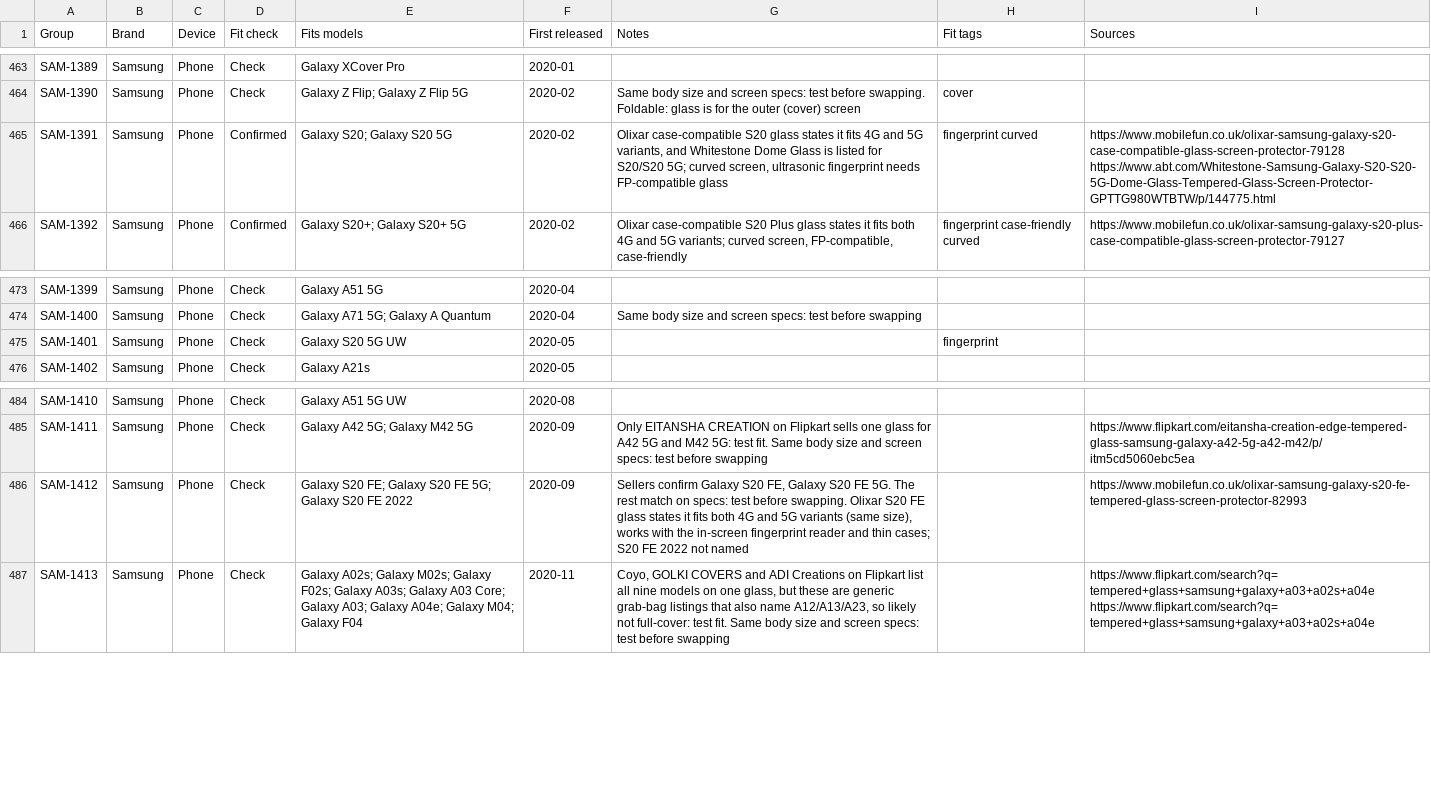
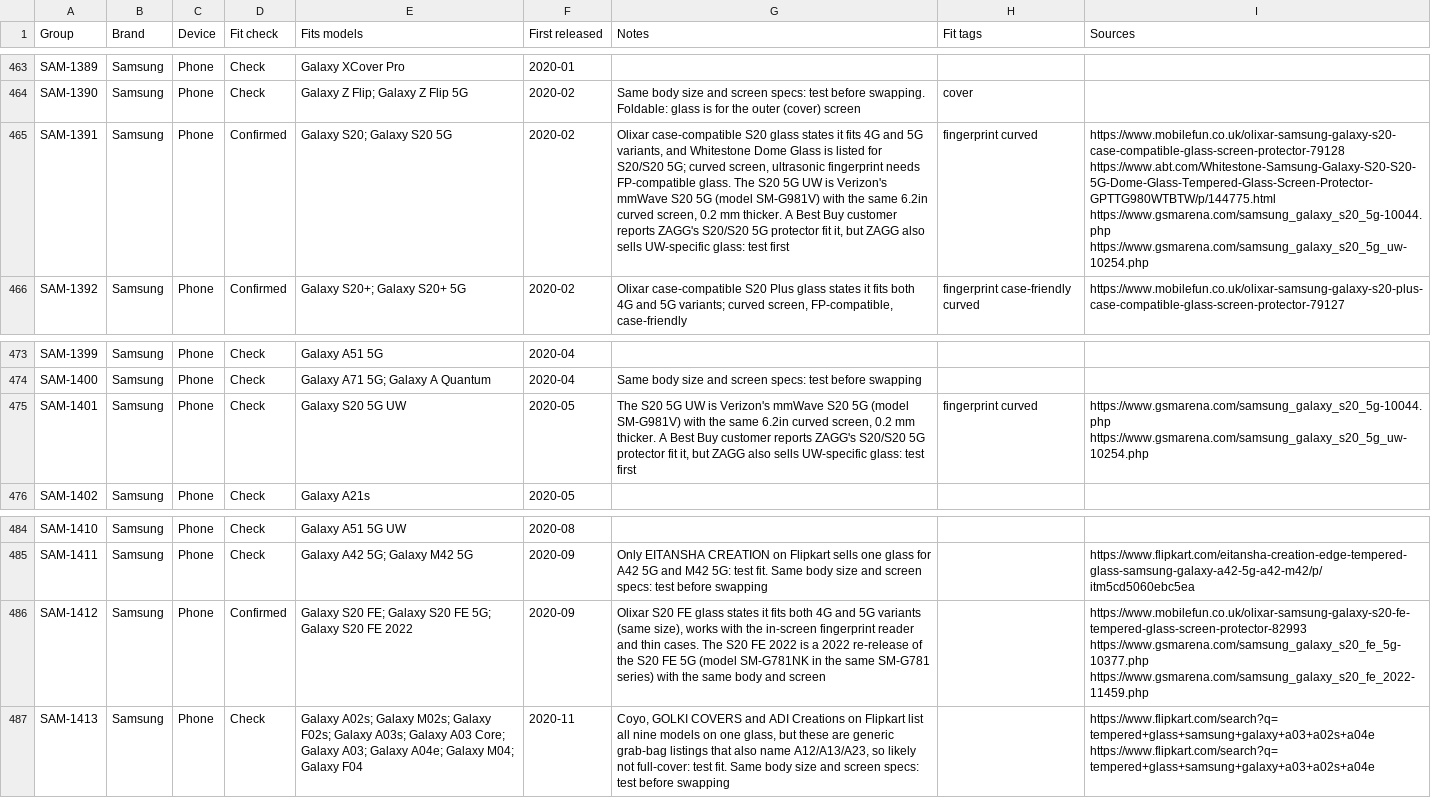
Before and after one commit to WelFedTed/tempered, a CSV file: docs/data/fit-groups.csv, drawn as a sheet; only a part is shown, gaps mark what is left out; the diff names each change by its address in the sheet, - before the commit and + after, or states it on an @@ line.

```diff
--- a/docs/data/fit-groups.csv
+++ b/docs/data/fit-groups.csv
-G465 (Notes): …needs FP-compatible glass
+G465 (Notes): …needs FP-compatible glass. The S20 5G UW is Verizon's mmWave S20 5G (model SM-G981V) with the same 6.2in curved screen, 0.2 mm thicker. A Best Buy customer reports ZAGG's S20/S20 5G protector fit it, but ZAGG also sells UW-specific glass: test first
-I465 (Sources): https://www.mobilefun.co.uk/olixar-samsung-galaxy-s20-case-compatible-glass-screen-protector-79128 https://www.abt.com/Whitestone-Samsung-Galaxy-S20-S20-5G-Dome-Glass-Tempered-Glass-Screen-Protector-GPTTG980WTBTW/p/144775.html
+I465 (Sources): https://www.mobilefun.co.uk/olixar-samsung-galaxy-s20-case-compatible-glass-screen-protector-79128 https://www.abt.com/Whitestone-Samsung-Galaxy-S20-S20-5G-Dome-Glass-Tempered-Glass-Screen-Protector-GPTTG980WTBTW/p/144775.html https://www.gsmarena.com/samsung_galaxy_s20_5g-10044.php https://www.gsmarena.com/samsung_galaxy_s20_5g_uw-10254.php
-G475 (Notes): (empty)
+G475 (Notes): The S20 5G UW is Verizon's mmWave S20 5G (model SM-G981V) with the same 6.2in curved screen, 0.2 mm thicker. A Best Buy customer reports ZAGG's S20/S20 5G protector fit it, but ZAGG also sells UW-specific glass: test first
-H475 (Fit tags): fingerprint
+H475 (Fit tags): fingerprint curved
-I475 (Sources): (empty)
+I475 (Sources): https://www.gsmarena.com/samsung_galaxy_s20_5g-10044.php https://www.gsmarena.com/samsung_galaxy_s20_5g_uw-10254.php
-D486 (Fit check): Check
+D486 (Fit check): Confirmed
-G486 (Notes): Sellers confirm Galaxy S20 FE, Galaxy S20 FE 5G. The rest match on specs: test before swapping. Olixar S20 FE glass states it fits both 4G and 5G variants (same size), works with the in-screen fingerprint reader and thin cases; S20 FE 2022 not named
+G486 (Notes): Olixar S20 FE glass states it fits both 4G and 5G variants (same size), works with the in-screen fingerprint reader and thin cases. The S20 FE 2022 is a 2022 re-release of the S20 FE 5G (model SM-G781NK in the same SM-G781 series) with the same body and screen
-I486 (Sources): https://www.mobilefun.co.uk/olixar-samsung-galaxy-s20-fe-tempered-glass-screen-protector-82993
+I486 (Sources): https://www.mobilefun.co.uk/olixar-samsung-galaxy-s20-fe-tempered-glass-screen-protector-82993 https://www.gsmarena.com/samsung_galaxy_s20_fe_5g-10377.php https://www.gsmarena.com/samsung_galaxy_s20_fe_2022-11459.php
```
Also changed, not shown: 5 other files.
